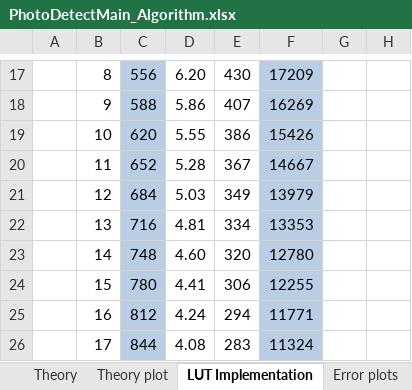
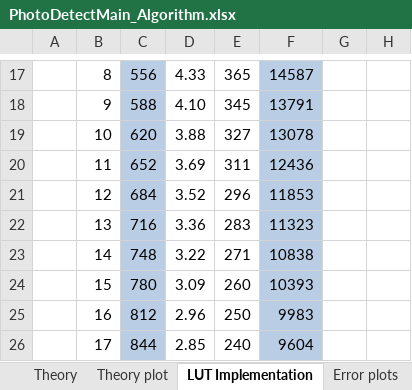
Before and after one commit to I-Grebot/Laser_Beacon_V3.0, an Excel workbook: Theory/PhotoDetectMain_Algorithm.xlsx, sheet LUT Implementation, drawn as a sheet; only a part is shown, gaps mark what is left out; values as stored, in another font and other column widths than the file's, no borders; the diff covers the shown part only; the diff names each change by its address in the sheet, - before the commit and + after, or states it on an @@ line.

```diff
--- a/Theory/PhotoDetectMain_Algorithm.xlsx (sheet LUT Implementation)
+++ b/Theory/PhotoDetectMain_Algorithm.xlsx (sheet LUT Implementation)
-D17: 6.20
+D17: 4.33
-E17: 430
+E17: 365
-F17: 17209
+F17: 14587
-D18: 5.86
+D18: 4.10
-E18: 407
+E18: 345
-F18: 16269
+F18: 13791
-D19: 5.55
+D19: 3.88
-E19: 386
+E19: 327
-F19: 15426
+F19: 13078
-D20: 5.28
+D20: 3.69
-E20: 367
+E20: 311
-F20: 14667
+F20: 12436
-D21: 5.03
+D21: 3.52
-E21: 349
+E21: 296
-F21: 13979
+F21: 11853
-D22: 4.81
+D22: 3.36
-E22: 334
+E22: 283
-F22: 13353
+F22: 11323
-D23: 4.60
+D23: 3.22
-E23: 320
+E23: 271
-F23: 12780
+F23: 10838
-D24: 4.41
+D24: 3.09
-E24: 306
+E24: 260
-F24: 12255
+F24: 10393
-D25: 4.24
+D25: 2.96
-E25: 294
+E25: 250
-F25: 11771
+F25: 9983
-D26: 4.08
+D26: 2.85
-E26: 283
+E26: 240
-F26: 11324
+F26: 9604
```
Also changed, not shown: 361 edited cells elsewhere in this sheet, sheet Error plots, sheet Theory plot, sheet Theory, charts or pictures, 13 other files.
